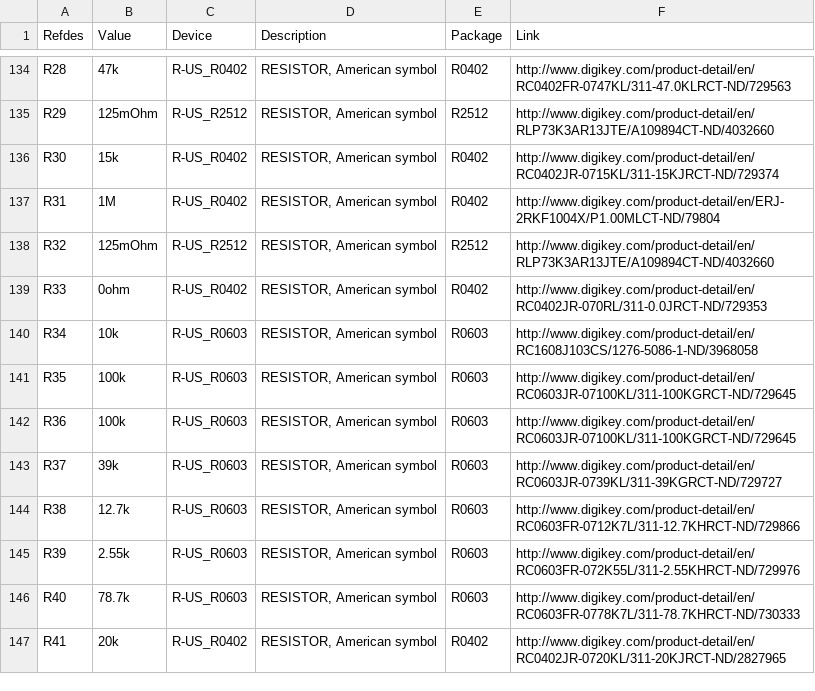
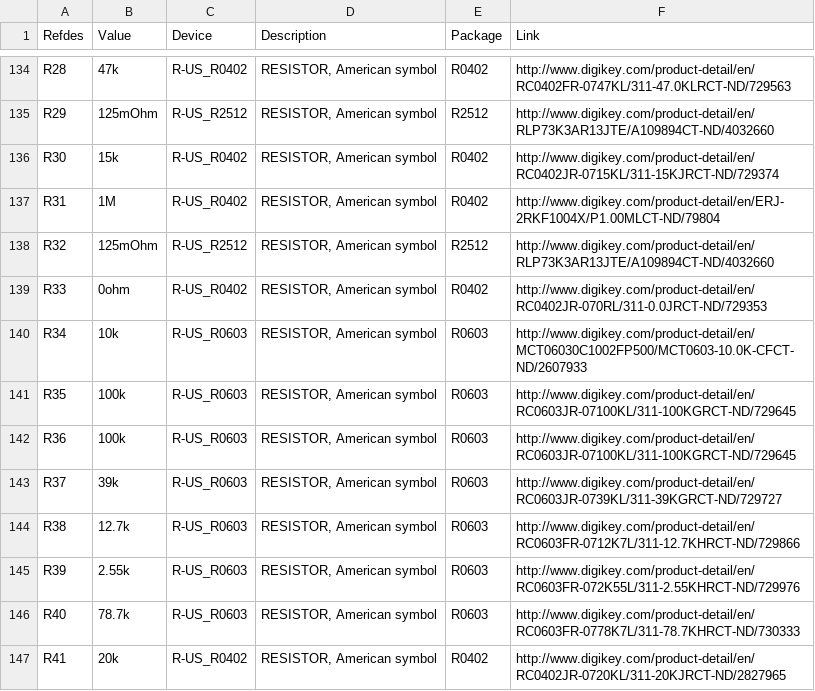
Before and after one commit to PetRover/board, a CSV file: REFDES_LINK_MAPPING.csv, drawn as a sheet; only a part is shown, gaps mark what is left out; the diff covers the shown part only.

```diff
--- a/REFDES_LINK_MAPPING.csv
+++ b/REFDES_LINK_MAPPING.csv
@@ -139,3 +139,3 @@ R32,125mOhm,R-US_R2512,"RESISTOR, American symbol",R2512,http://www.digikey.com/
 R33,0ohm,R-US_R0402,"RESISTOR, American symbol",R0402,http://www.digikey.com/product-detail/en/RC0402JR-070RL/311-0.0JRCT-ND/729353
-R34,10k,R-US_R0603,"RESISTOR, American symbol",R0603,http://www.digikey.com/product-detail/en/RC1608J103CS/1276-5086-1-ND/3968058
+R34,10k,R-US_R0603,"RESISTOR, American symbol",R0603,http://www.digikey.com/product-detail/en/MCT06030C1002FP500/MCT0603-10.0K-CFCT-ND/2607933
 R35,100k,R-US_R0603,"RESISTOR, American symbol",R0603,http://www.digikey.com/product-detail/en/RC0603JR-07100KL/311-100KGRCT-ND/729645
```
Also changed, not shown: 14 edited cells elsewhere in this file, MANUAL_PARTS_BOM.csv, PART_BOM_FROM_EAGLE.csv, 3 other files.
